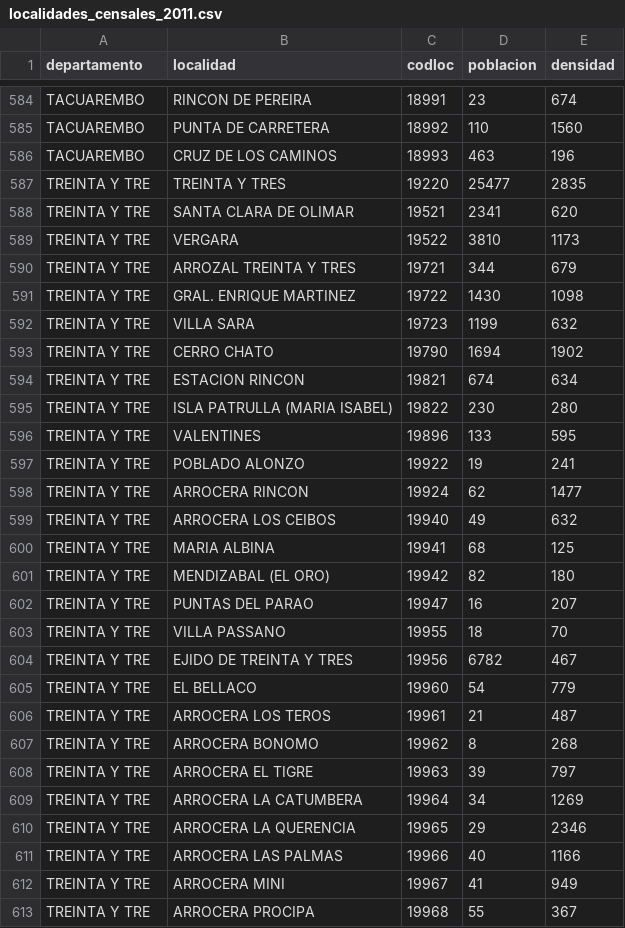
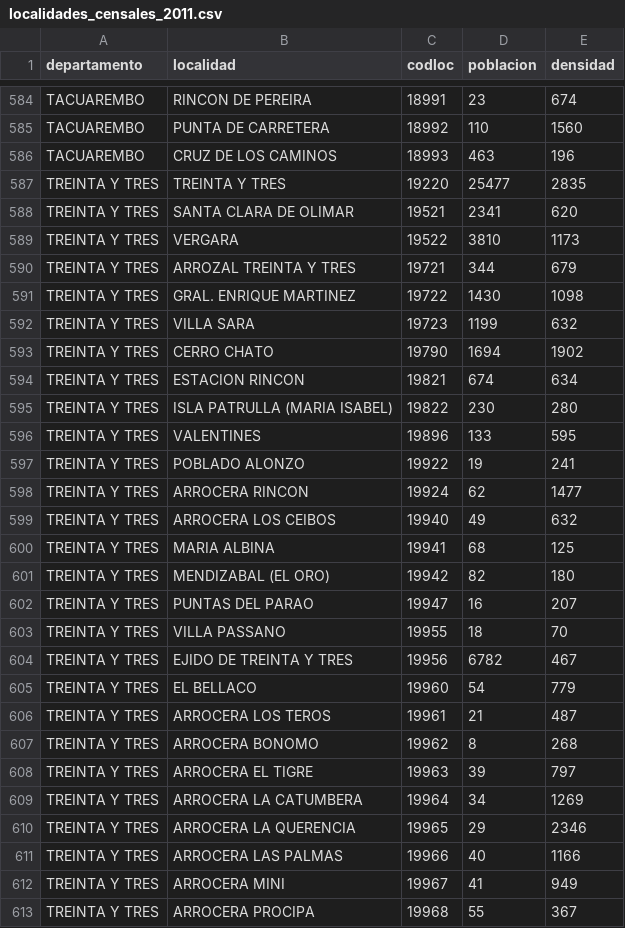
Before and after one commit to guillermodangelo/tesis, a CSV file: tablas/localidades_censales_2011.csv, drawn as a sheet; only a part is shown, gaps mark what is left out; the diff covers the shown part only.

```diff
--- a/tablas/localidades_censales_2011.csv
+++ b/tablas/localidades_censales_2011.csv
@@ -586,28 +586,28 @@ TACUAREMBO,PUNTA DE CARRETERA,18992,110,1560
 TACUAREMBO,CRUZ DE LOS CAMINOS,18993,463,196
-TREINTA Y TRE,TREINTA Y TRES,19220,25477,2835
-TREINTA Y TRE,SANTA CLARA DE OLIMAR,19521,2341,620
-TREINTA Y TRE,VERGARA,19522,3810,1173
-TREINTA Y TRE,ARROZAL TREINTA Y TRES,19721,344,679
-TREINTA Y TRE,GRAL. ENRIQUE MARTINEZ,19722,1430,1098
-TREINTA Y TRE,VILLA SARA,19723,1199,632
-TREINTA Y TRE,CERRO CHATO,19790,1694,1902
-TREINTA Y TRE,ESTACION RINCON,19821,674,634
-TREINTA Y TRE,ISLA PATRULLA (MARIA ISABEL),19822,230,280
-TREINTA Y TRE,VALENTINES,19896,133,595
-TREINTA Y TRE,POBLADO ALONZO,19922,19,241
-TREINTA Y TRE,ARROCERA RINCON,19924,62,1477
-TREINTA Y TRE,ARROCERA LOS CEIBOS,19940,49,632
-TREINTA Y TRE,MARIA ALBINA,19941,68,125
-TREINTA Y TRE,MENDIZABAL (EL ORO),19942,82,180
-TREINTA Y TRE,PUNTAS DEL PARAO,19947,16,207
-TREINTA Y TRE,VILLA PASSANO,19955,18,70
-TREINTA Y TRE,EJIDO DE TREINTA Y TRES,19956,6782,467
-TREINTA Y TRE,EL BELLACO,19960,54,779
-TREINTA Y TRE,ARROCERA LOS TEROS,19961,21,487
-TREINTA Y TRE,ARROCERA BONOMO,19962,8,268
-TREINTA Y TRE,ARROCERA EL TIGRE,19963,39,797
-TREINTA Y TRE,ARROCERA LA CATUMBERA,19964,34,1269
-TREINTA Y TRE,ARROCERA LA QUERENCIA,19965,29,2346
-TREINTA Y TRE,ARROCERA LAS PALMAS,19966,40,1166
-TREINTA Y TRE,ARROCERA MINI,19967,41,949
-TREINTA Y TRE,ARROCERA PROCIPA,19968,55,367
+TREINTA Y TRES,TREINTA Y TRES,19220,25477,2835
+TREINTA Y TRES,SANTA CLARA DE OLIMAR,19521,2341,620
+TREINTA Y TRES,VERGARA,19522,3810,1173
+TREINTA Y TRES,ARROZAL TREINTA Y TRES,19721,344,679
+TREINTA Y TRES,GRAL. ENRIQUE MARTINEZ,19722,1430,1098
+TREINTA Y TRES,VILLA SARA,19723,1199,632
+TREINTA Y TRES,CERRO CHATO,19790,1694,1902
+TREINTA Y TRES,ESTACION RINCON,19821,674,634
+TREINTA Y TRES,ISLA PATRULLA (MARIA ISABEL),19822,230,280
+TREINTA Y TRES,VALENTINES,19896,133,595
+TREINTA Y TRES,POBLADO ALONZO,19922,19,241
+TREINTA Y TRES,ARROCERA RINCON,19924,62,1477
+TREINTA Y TRES,ARROCERA LOS CEIBOS,19940,49,632
+TREINTA Y TRES,MARIA ALBINA,19941,68,125
+TREINTA Y TRES,MENDIZABAL (EL ORO),19942,82,180
+TREINTA Y TRES,PUNTAS DEL PARAO,19947,16,207
+TREINTA Y TRES,VILLA PASSANO,19955,18,70
+TREINTA Y TRES,EJIDO DE TREINTA Y TRES,19956,6782,467
+TREINTA Y TRES,EL BELLACO,19960,54,779
+TREINTA Y TRES,ARROCERA LOS TEROS,19961,21,487
+TREINTA Y TRES,ARROCERA BONOMO,19962,8,268
+TREINTA Y TRES,ARROCERA EL TIGRE,19963,39,797
+TREINTA Y TRES,ARROCERA LA CATUMBERA,19964,34,1269
+TREINTA Y TRES,ARROCERA LA QUERENCIA,19965,29,2346
+TREINTA Y TRES,ARROCERA LAS PALMAS,19966,40,1166
+TREINTA Y TRES,ARROCERA MINI,19967,41,949
+TREINTA Y TRES,ARROCERA PROCIPA,19968,55,367
```
Also changed, not shown: 3 edited cells elsewhere in this file, 12 other files.
